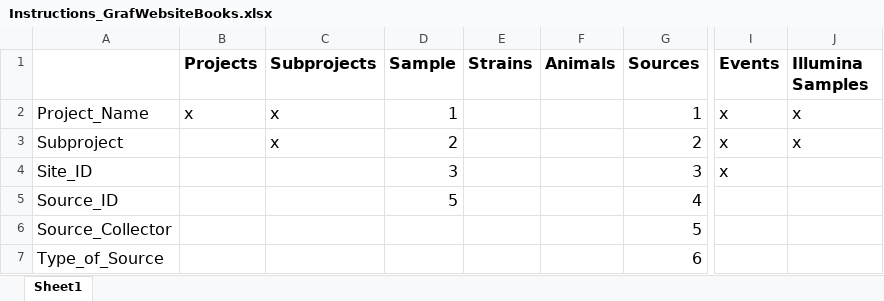
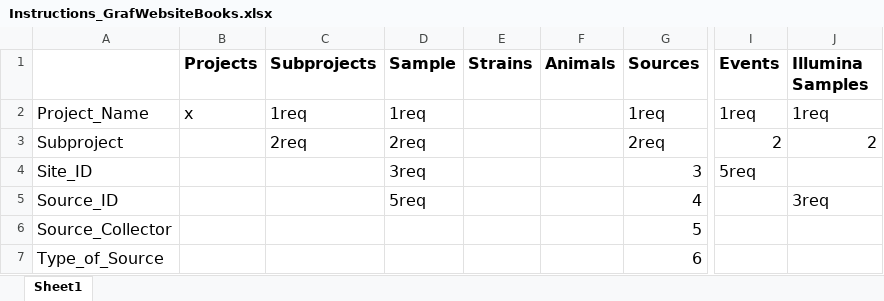
Before and after one commit to mcclur51e/GrafWebsite, an Excel workbook: Instructions_GrafWebsiteBooks.xlsx, sheet Sheet1, drawn as a sheet; only a part is shown, gaps mark what is left out; values as stored, in another font and other column widths than the file's, no borders; the diff covers the shown part only; the diff names each change by its address in the sheet, - before the commit and + after, or states it on an @@ line.

```diff
--- a/Instructions_GrafWebsiteBooks.xlsx (sheet Sheet1)
+++ b/Instructions_GrafWebsiteBooks.xlsx (sheet Sheet1)
-C2 (Subprojects): x
+C2 (Subprojects): 1req
-D2 (Sample): 1
+D2 (Sample): 1req
-G2 (Sources): 1
+G2 (Sources): 1req
-I2 (Events): x
+I2 (Events): 1req
-J2 (Illumina Samples): x
+J2 (Illumina Samples): 1req
-C3 (Subprojects): x
+C3 (Subprojects): 2req
-D3 (Sample): 2
+D3 (Sample): 2req
-G3 (Sources): 2
+G3 (Sources): 2req
-I3 (Events): x
+I3 (Events): 2
-J3 (Illumina Samples): x
+J3 (Illumina Samples): 2
-D4 (Sample): 3
+D4 (Sample): 3req
-I4 (Events): x
+I4 (Events): 5req
-D5 (Sample): 5
+D5 (Sample): 5req
-J5 (Illumina Samples): (empty)
+J5 (Illumina Samples): 3req
```
Also changed, not shown: 12 added rows, 4 removed rows, 41 edited cells and cell formats elsewhere in this sheet, 8 other files.
